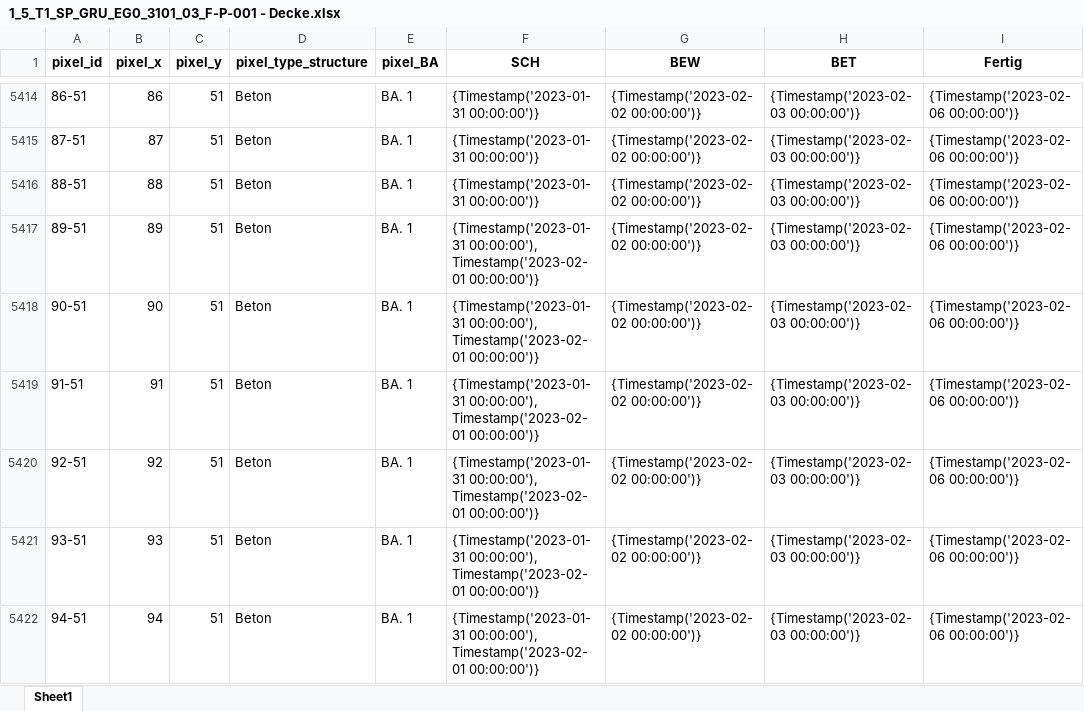
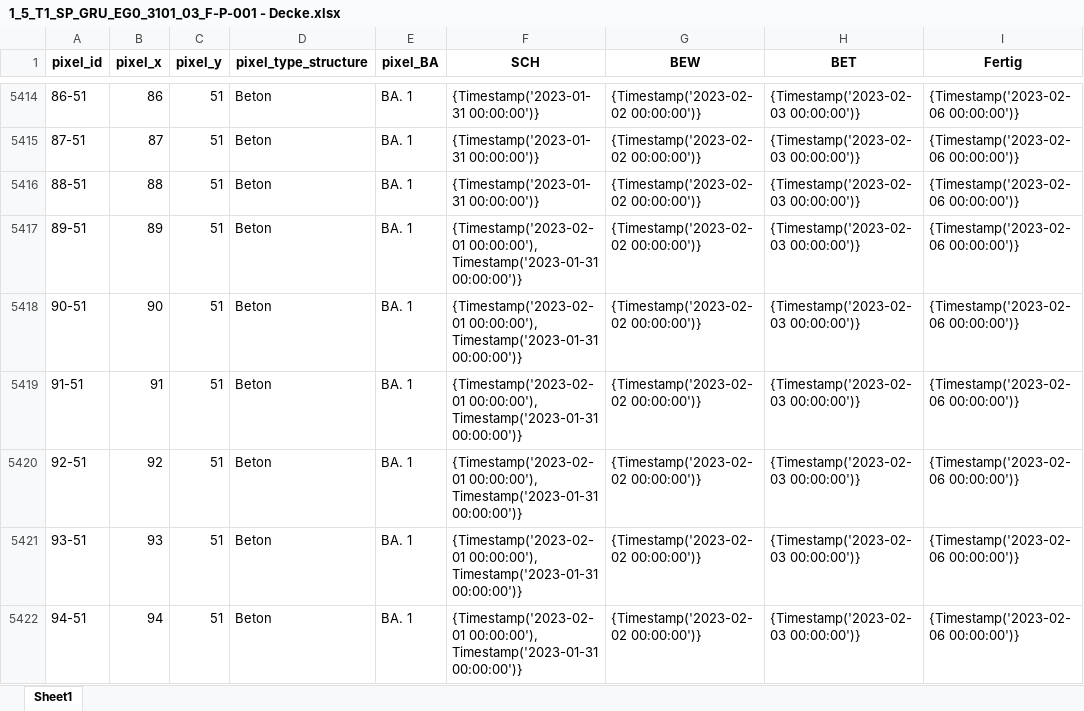
Before and after one commit to vladidmi/PythonPaintProgram, an Excel workbook: imgs/1_5_T1_SP_GRU_EG0_3101_03_F-P-001 - Decke.xlsx, sheet Sheet1, drawn as a sheet; only a part is shown, gaps mark what is left out; values as stored, in another font and other column widths than the file's, no borders; the diff covers the shown part only; the diff names each change by its address in the sheet, - before the commit and + after, or states it on an @@ line.

```diff
--- a/imgs/1_5_T1_SP_GRU_EG0_3101_03_F-P-001 - Decke.xlsx (sheet Sheet1)
+++ b/imgs/1_5_T1_SP_GRU_EG0_3101_03_F-P-001 - Decke.xlsx (sheet Sheet1)
-F5417:F5422 (SCH): {Timestamp('2023-01-31 00:00:00'), Timestamp('2023-02-01 00:00:00')}
+F5417:F5422 (SCH): {Timestamp('2023-02-01 00:00:00'), Timestamp('2023-01-31 00:00:00')}
```
Also changed, not shown: 42 edited cells elsewhere in this sheet, imgs/0_5_T1_SP_GRU_EG0_3101_03_F-P-001 - Wand.xlsx, imgs/2_5_T1_SP_GRU_OG1_4101_03_F-P-001 - Wand.xlsx, 14 other files.
